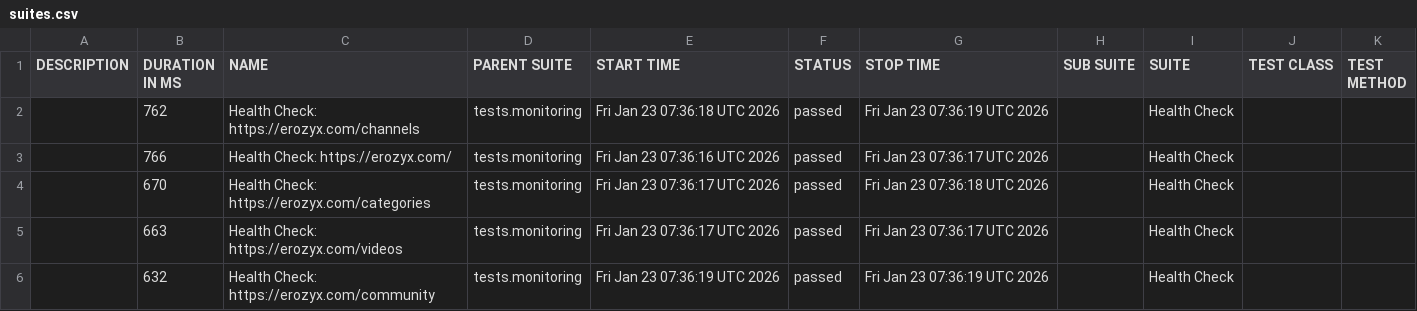
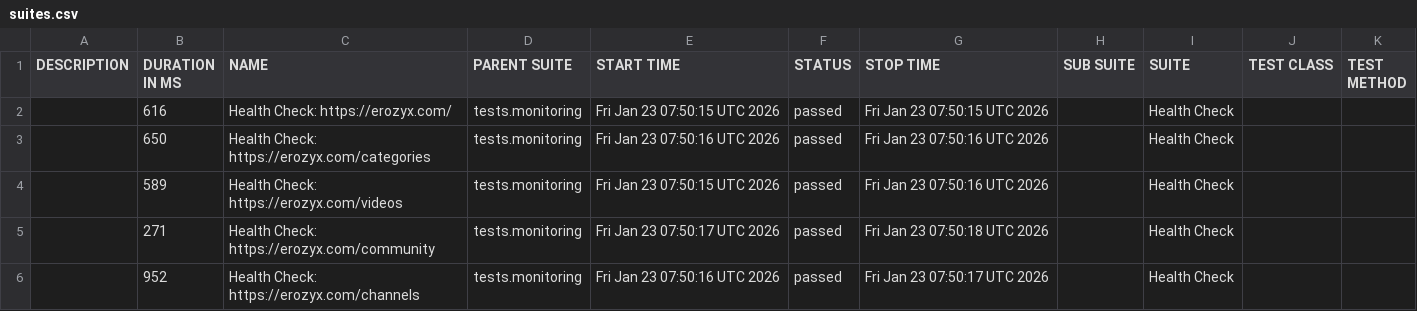
Before and after one commit to mike-novozhenov/AUTOMATION_VTUBE, a CSV file: data/suites.csv, drawn as a sheet.

```diff
--- a/data/suites.csv
+++ b/data/suites.csv
@@ -1,6 +1,6 @@
 "DESCRIPTION","DURATION IN MS","NAME","PARENT SUITE","START TIME","STATUS","STOP TIME","SUB SUITE","SUITE","TEST CLASS","TEST METHOD"
-"","762","Health Check: https://erozyx.com/channels","tests.monitoring","Fri Jan 23 07:36:18 UTC 2026","passed","Fri Jan 23 07:36:19 UTC 2026","","Health Check","",""
-"","766","Health Check: https://erozyx.com/","tests.monitoring","Fri Jan 23 07:36:16 UTC 2026","passed","Fri Jan 23 07:36:17 UTC 2026","","Health Check","",""
-"","670","Health Check: https://erozyx.com/categories","tests.monitoring","Fri Jan 23 07:36:17 UTC 2026","passed","Fri Jan 23 07:36:18 UTC 2026","","Health Check","",""
-"","663","Health Check: https://erozyx.com/videos","tests.monitoring","Fri Jan 23 07:36:17 UTC 2026","passed","Fri Jan 23 07:36:17 UTC 2026","","Health Check","",""
-"","632","Health Check: https://erozyx.com/community","tests.monitoring","Fri Jan 23 07:36:19 UTC 2026","passed","Fri Jan 23 07:36:19 UTC 2026","","Health Check","",""
+"","616","Health Check: https://erozyx.com/","tests.monitoring","Fri Jan 23 07:50:15 UTC 2026","passed","Fri Jan 23 07:50:15 UTC 2026","","Health Check","",""
+"","650","Health Check: https://erozyx.com/categories","tests.monitoring","Fri Jan 23 07:50:16 UTC 2026","passed","Fri Jan 23 07:50:16 UTC 2026","","Health Check","",""
+"","589","Health Check: https://erozyx.com/videos","tests.monitoring","Fri Jan 23 07:50:15 UTC 2026","passed","Fri Jan 23 07:50:16 UTC 2026","","Health Check","",""
+"","271","Health Check: https://erozyx.com/community","tests.monitoring","Fri Jan 23 07:50:17 UTC 2026","passed","Fri Jan 23 07:50:18 UTC 2026","","Health Check","",""
+"","952","Health Check: https://erozyx.com/channels","tests.monitoring","Fri Jan 23 07:50:16 UTC 2026","passed","Fri Jan 23 07:50:17 UTC 2026","","Health Check","",""
```
Also changed, not shown: 39 other files.
